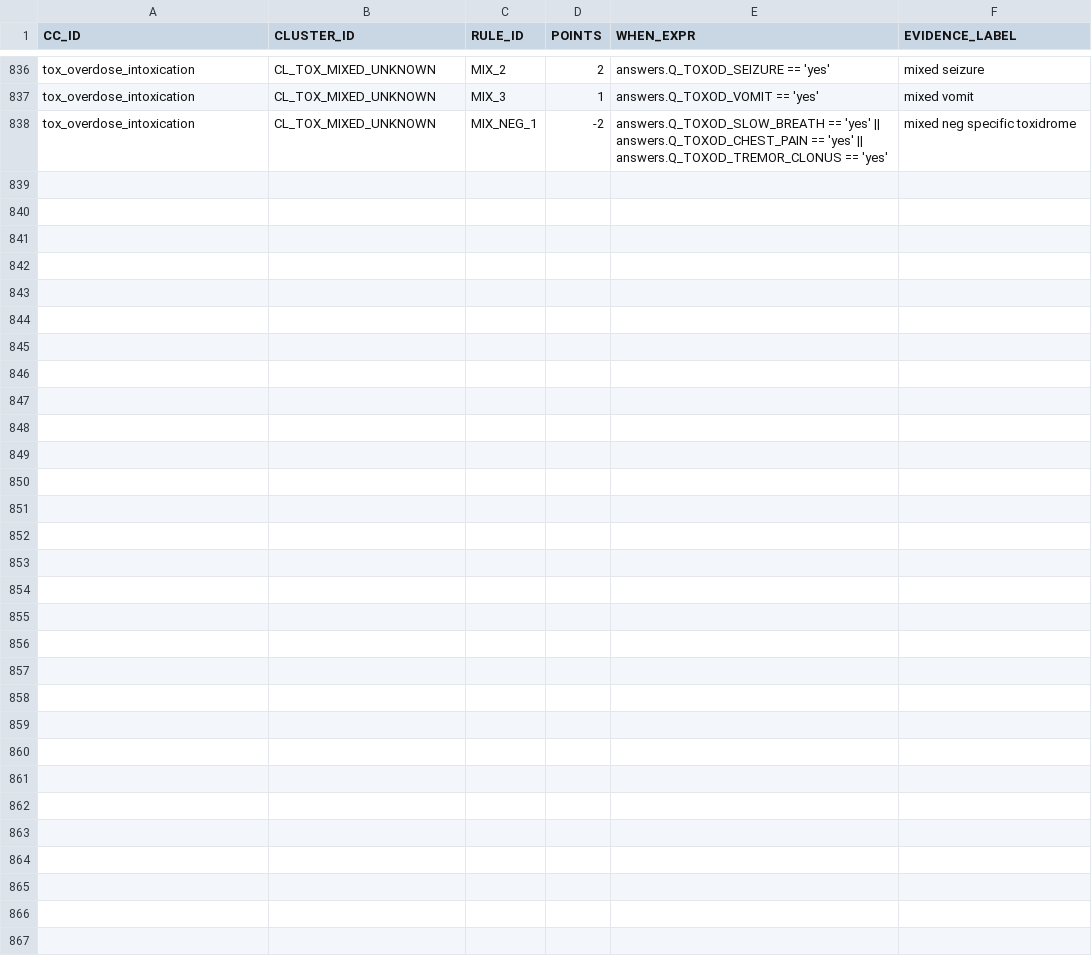
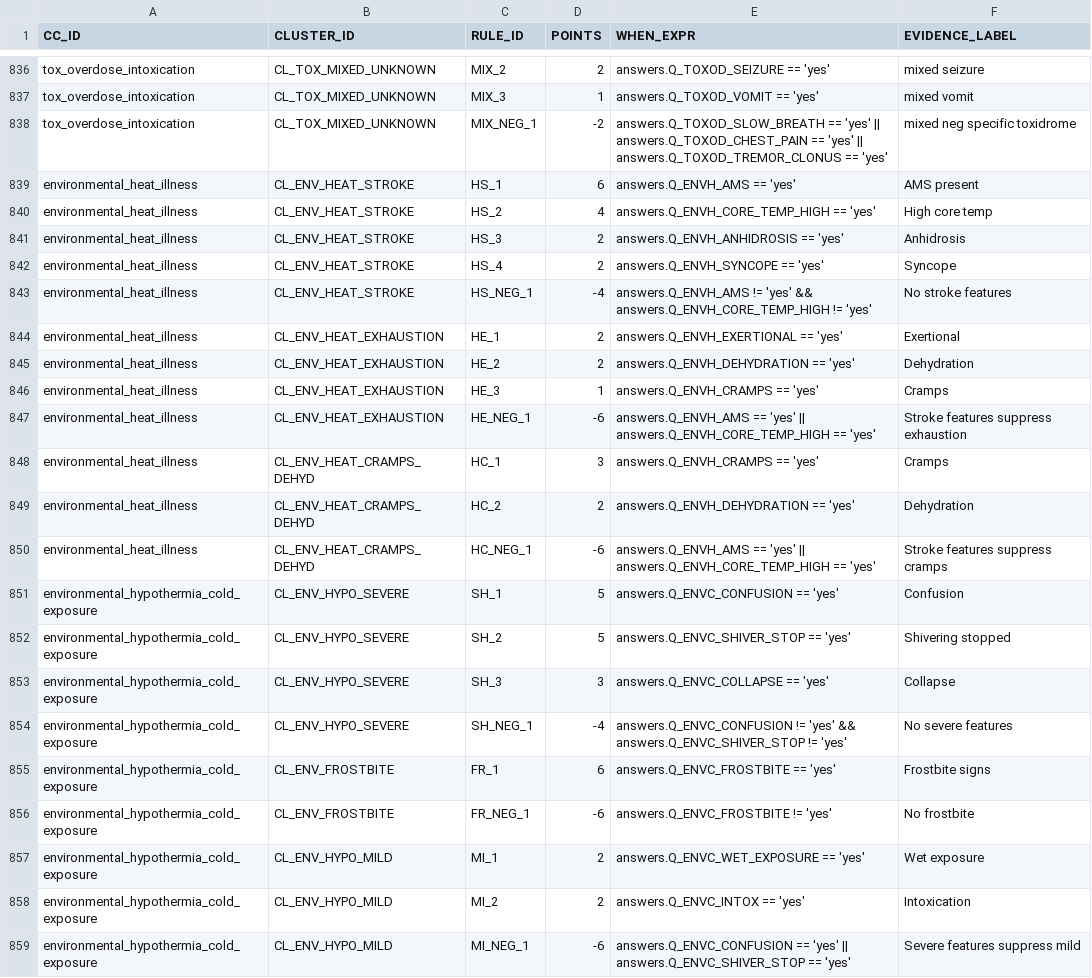
Before and after one commit to edale2015/Auralyn, a CSV file: server/data/csv/CLUSTER_SCORING_RULES.csv, drawn as a sheet; only a part is shown, gaps mark what is left out; the diff names each change by its address in the sheet, - before the commit and + after, or states it on an @@ line.

```diff
--- a/server/data/csv/CLUSTER_SCORING_RULES.csv
+++ b/server/data/csv/CLUSTER_SCORING_RULES.csv
+row 839: environmental_heat_illness | CL_ENV_HEAT_STROKE | HS_1 | 6 | answers.Q_ENVH_AMS == 'yes' | AMS present
+row 840: environmental_heat_illness | CL_ENV_HEAT_STROKE | HS_2 | 4 | answers.Q_ENVH_CORE_TEMP_HIGH == 'yes' | High core temp
+row 841: environmental_heat_illness | CL_ENV_HEAT_STROKE | HS_3 | 2 | answers.Q_ENVH_ANHIDROSIS == 'yes' | Anhidrosis
+row 842: environmental_heat_illness | CL_ENV_HEAT_STROKE | HS_4 | 2 | answers.Q_ENVH_SYNCOPE == 'yes' | Syncope
+row 843: environmental_heat_illness | CL_ENV_HEAT_STROKE | HS_NEG_1 | -4 | answers.Q_ENVH_AMS != 'yes' && answers.Q_ENVH_CORE_TEMP_HIGH != 'yes' | No stroke features
+row 844: environmental_heat_illness | CL_ENV_HEAT_EXHAUSTION | HE_1 | 2 | answers.Q_ENVH_EXERTIONAL == 'yes' | Exertional
+row 845: environmental_heat_illness | CL_ENV_HEAT_EXHAUSTION | HE_2 | 2 | answers.Q_ENVH_DEHYDRATION == 'yes' | Dehydration
+row 846: environmental_heat_illness | CL_ENV_HEAT_EXHAUSTION | HE_3 | 1 | answers.Q_ENVH_CRAMPS == 'yes' | Cramps
+row 847: environmental_heat_illness | CL_ENV_HEAT_EXHAUSTION | HE_NEG_1 | -6 | answers.Q_ENVH_AMS == 'yes' || answers.Q_ENVH_CORE_TEMP_HIGH == 'yes' | Stroke features suppress exhaustion
+row 848: environmental_heat_illness | CL_ENV_HEAT_CRAMPS_DEHYD | HC_1 | 3 | answers.Q_ENVH_CRAMPS == 'yes' | Cramps
+row 849: environmental_heat_illness | CL_ENV_HEAT_CRAMPS_DEHYD | HC_2 | 2 | answers.Q_ENVH_DEHYDRATION == 'yes' | Dehydration
+row 850: environmental_heat_illness | CL_ENV_HEAT_CRAMPS_DEHYD | HC_NEG_1 | -6 | answers.Q_ENVH_AMS == 'yes' || answers.Q_ENVH_CORE_TEMP_HIGH == 'yes' | Stroke features suppress cramps
+row 851: environmental_hypothermia_cold_exposure | CL_ENV_HYPO_SEVERE | SH_1 | 5 | answers.Q_ENVC_CONFUSION == 'yes' | Confusion
+row 852: environmental_hypothermia_cold_exposure | CL_ENV_HYPO_SEVERE | SH_2 | 5 | answers.Q_ENVC_SHIVER_STOP == 'yes' | Shivering stopped
+row 853: environmental_hypothermia_cold_exposure | CL_ENV_HYPO_SEVERE | SH_3 | 3 | answers.Q_ENVC_COLLAPSE == 'yes' | Collapse
+row 854: environmental_hypothermia_cold_exposure | CL_ENV_HYPO_SEVERE | SH_NEG_1 | -4 | answers.Q_ENVC_CONFUSION != 'yes' && answers.Q_ENVC_SHIVER_STOP != 'yes' | No severe features
+row 855: environmental_hypothermia_cold_exposure | CL_ENV_FROSTBITE | FR_1 | 6 | answers.Q_ENVC_FROSTBITE == 'yes' | Frostbite signs
+row 856: environmental_hypothermia_cold_exposure | CL_ENV_FROSTBITE | FR_NEG_1 | -6 | answers.Q_ENVC_FROSTBITE != 'yes' | No frostbite
+row 857: environmental_hypothermia_cold_exposure | CL_ENV_HYPO_MILD | MI_1 | 2 | answers.Q_ENVC_WET_EXPOSURE == 'yes' | Wet exposure
+row 858: environmental_hypothermia_cold_exposure | CL_ENV_HYPO_MILD | MI_2 | 2 | answers.Q_ENVC_INTOX == 'yes' | Intoxication
+row 859: environmental_hypothermia_cold_exposure | CL_ENV_HYPO_MILD | MI_NEG_1 | -6 | answers.Q_ENVC_CONFUSION == 'yes' || answers.Q_ENVC_SHIVER_STOP == 'yes' | Severe features suppress mild
```
Also changed, not shown: server/data/csv/CORE_QUESTIONS.csv, server/data/csv/DISPOSITION_RULES.csv, 38 other files.
